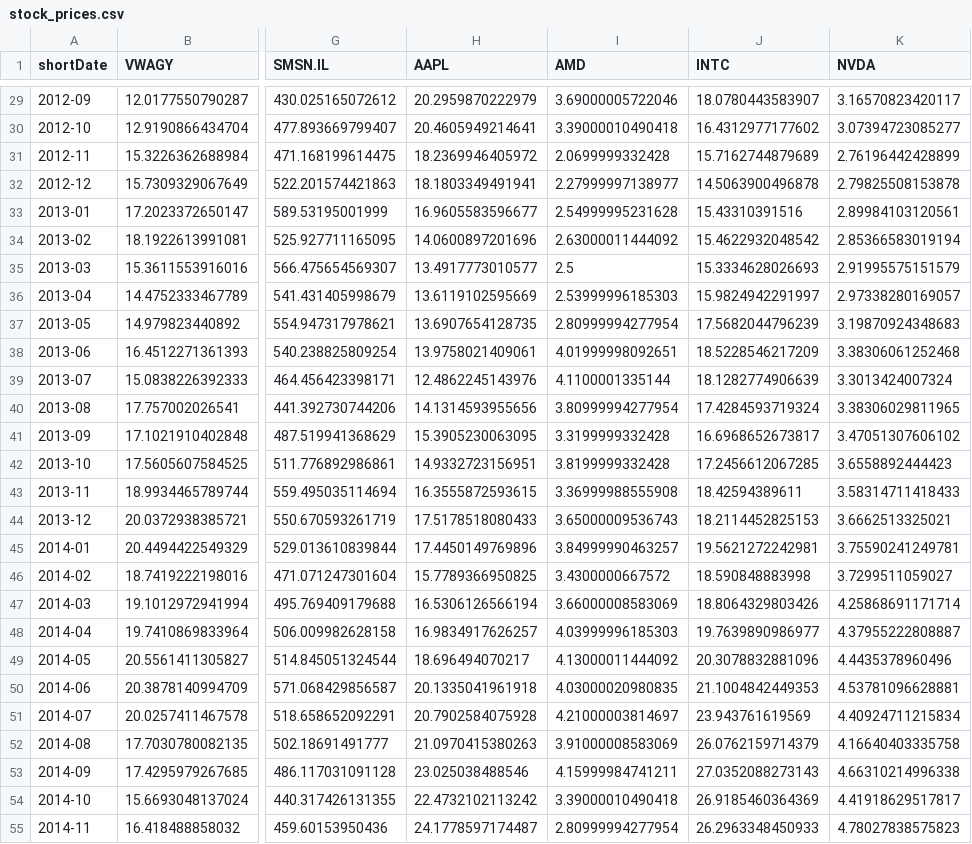
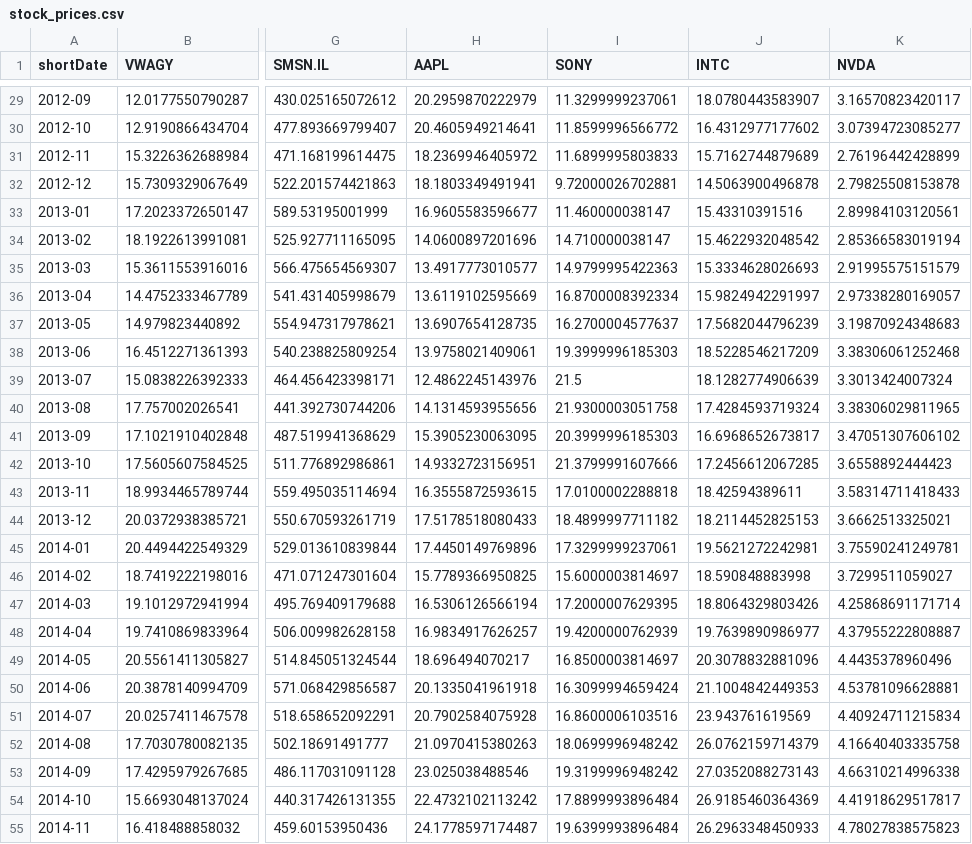
Before and after one commit to michalwilk123/genetic-algorithm-stock-prediction, a CSV file: data/stock_prices.csv, drawn as a sheet; only a part is shown, gaps mark what is left out; the diff covers the shown part only; the diff names each change by its address in the sheet, - before the commit and + after, or states it on an @@ line.

```diff
--- a/data/stock_prices.csv
+++ b/data/stock_prices.csv
-I1: AMD
+I1: SONY
-I29 (SONY): 3.69000005722046
+I29 (SONY): 11.3299999237061
-I30 (SONY): 3.39000010490418
+I30 (SONY): 11.8599996566772
-I31 (SONY): 2.0699999332428
+I31 (SONY): 11.6899995803833
-I32 (SONY): 2.27999997138977
+I32 (SONY): 9.72000026702881
-I33 (SONY): 2.54999995231628
+I33 (SONY): 11.460000038147
-I34 (SONY): 2.63000011444092
+I34 (SONY): 14.710000038147
-I35 (SONY): 2.5
+I35 (SONY): 14.9799995422363
-I36 (SONY): 2.53999996185303
+I36 (SONY): 16.8700008392334
-I37 (SONY): 2.80999994277954
+I37 (SONY): 16.2700004577637
-I38 (SONY): 4.01999998092651
+I38 (SONY): 19.3999996185303
-I39 (SONY): 4.1100001335144
+I39 (SONY): 21.5
-I40 (SONY): 3.80999994277954
+I40 (SONY): 21.9300003051758
-I41 (SONY): 3.3199999332428
+I41 (SONY): 20.3999996185303
-I42 (SONY): 3.8199999332428
+I42 (SONY): 21.3799991607666
-I43 (SONY): 3.36999988555908
+I43 (SONY): 17.0100002288818
-I44 (SONY): 3.65000009536743
+I44 (SONY): 18.4899997711182
-I45 (SONY): 3.84999990463257
+I45 (SONY): 17.3299999237061
-I46 (SONY): 3.4300000667572
+I46 (SONY): 15.6000003814697
-I47 (SONY): 3.66000008583069
+I47 (SONY): 17.2000007629395
-I48 (SONY): 4.03999996185303
+I48 (SONY): 19.4200000762939
-I49 (SONY): 4.13000011444092
+I49 (SONY): 16.8500003814697
-I50 (SONY): 4.03000020980835
+I50 (SONY): 16.3099994659424
-I51 (SONY): 4.21000003814697
+I51 (SONY): 16.8600006103516
-I52 (SONY): 3.91000008583069
+I52 (SONY): 18.0699996948242
-I53 (SONY): 4.15999984741211
+I53 (SONY): 19.3199996948242
-I54 (SONY): 3.39000010490418
+I54 (SONY): 17.8899993896484
-I55 (SONY): 2.80999994277954
+I55 (SONY): 19.6399993896484
```
Also changed, not shown: 129 edited cells elsewhere in this file, data/stock_trends.csv, data/trends.csv, 11 other files.
